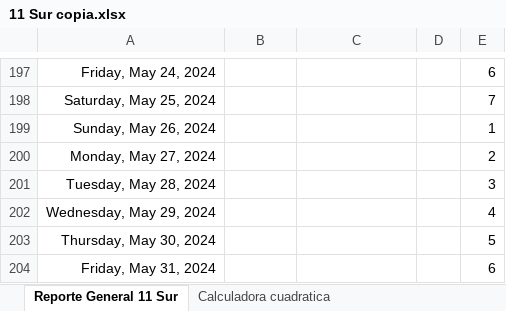
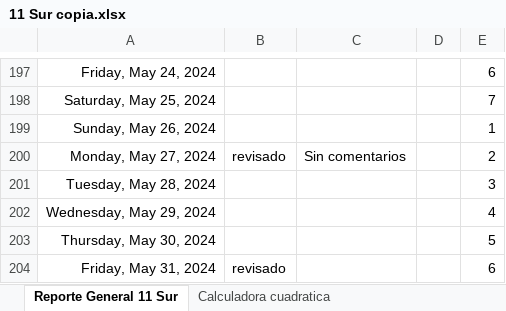
Before and after one commit to Hydra9999414/Cortes, an Excel workbook: 11 Sur/11 Sur copia.xlsx, sheet Reporte General 11 Sur, drawn as a sheet; only a part is shown, gaps mark what is left out; values as stored, in another font and other column widths than the file's, no borders; the diff names each change by its address in the sheet, - before the commit and + after, or states it on an @@ line.

```diff
--- a/11 Sur/11 Sur copia.xlsx (sheet Reporte General 11 Sur)
+++ b/11 Sur/11 Sur copia.xlsx (sheet Reporte General 11 Sur)
-B200: (empty)
+B200: revisado
-C200: (empty)
+C200: Sin comentarios
-B204: (empty)
+B204: revisado
```
Also changed, not shown: sheet Calculadora cuadratica.
